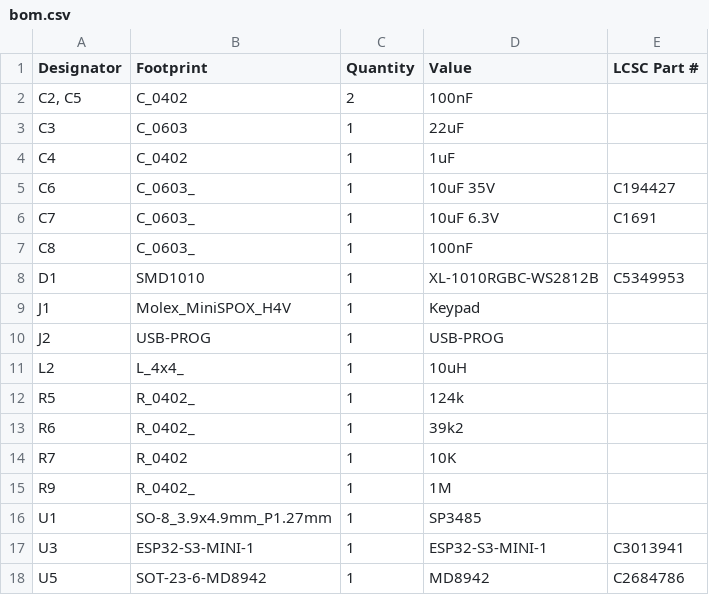
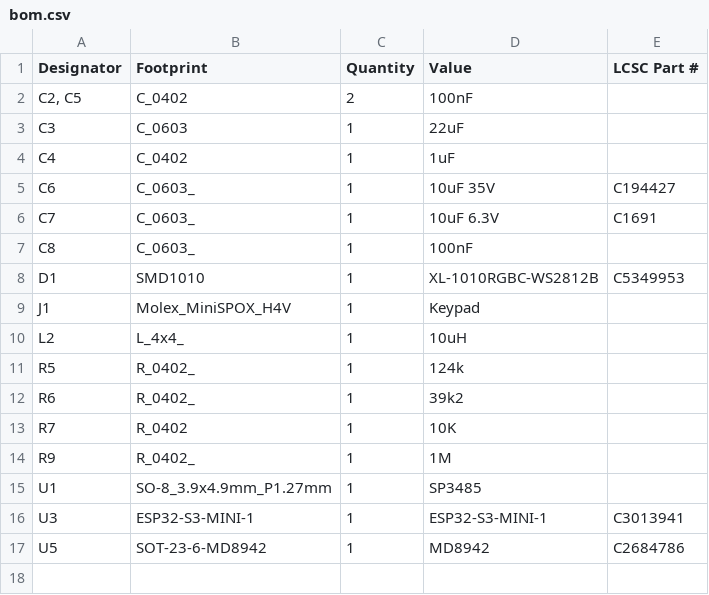
Before and after one commit to revk/SolarSystem, a CSV file: PCB/Keypad/production/bom.csv, drawn as a sheet; the diff names each change by its address in the sheet, - before the commit and + after, or states it on an @@ line.

```diff
--- a/PCB/Keypad/production/bom.csv
+++ b/PCB/Keypad/production/bom.csv
-row 10: J2 | USB-PROG | 1 | USB-PROG
```
Also changed, not shown: PCB/Keypad/production/positions.csv, 5 other files.
